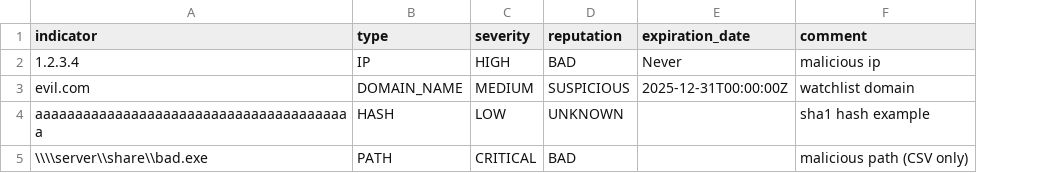
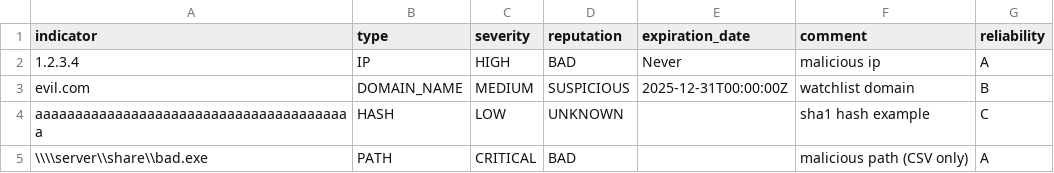
Before and after one commit to alephnan/CortexXDR-IoC-Uploader, a CSV file: examples/csv_example.csv, drawn as a sheet; the diff names each change by its address in the sheet, - before the commit and + after, or states it on an @@ line.

Commit message:
Added optional value 'reliability' for uploads

```diff
--- a/examples/csv_example.csv
+++ b/examples/csv_example.csv
+column G (reliability), rows 2-5: A | B | C | A
```
Also changed, not shown: 3 other files.
